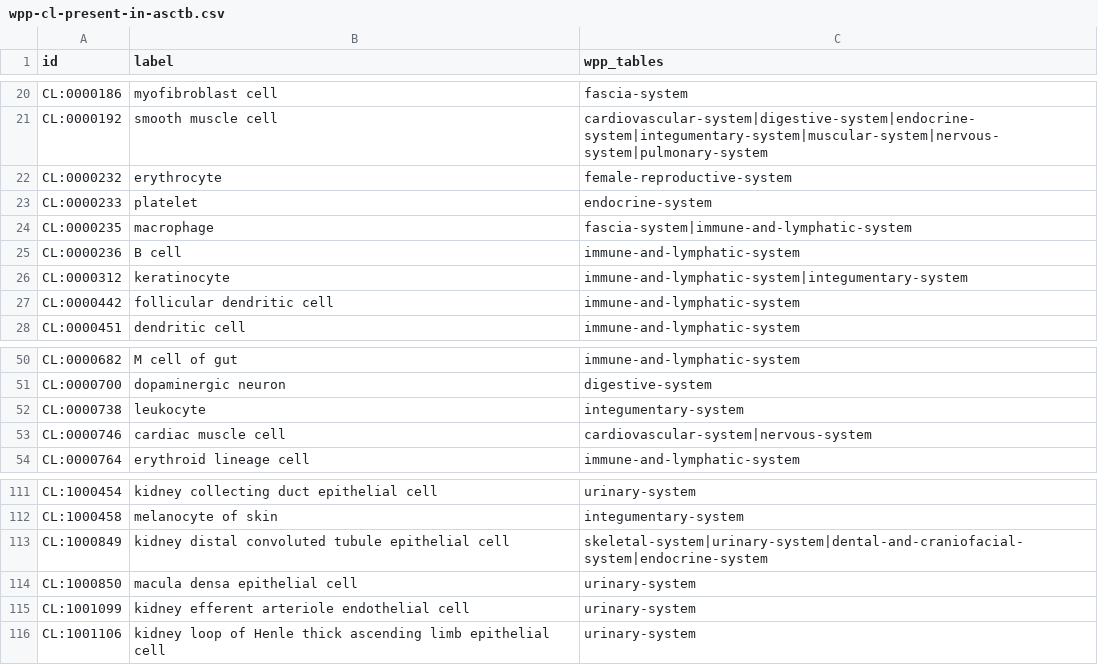
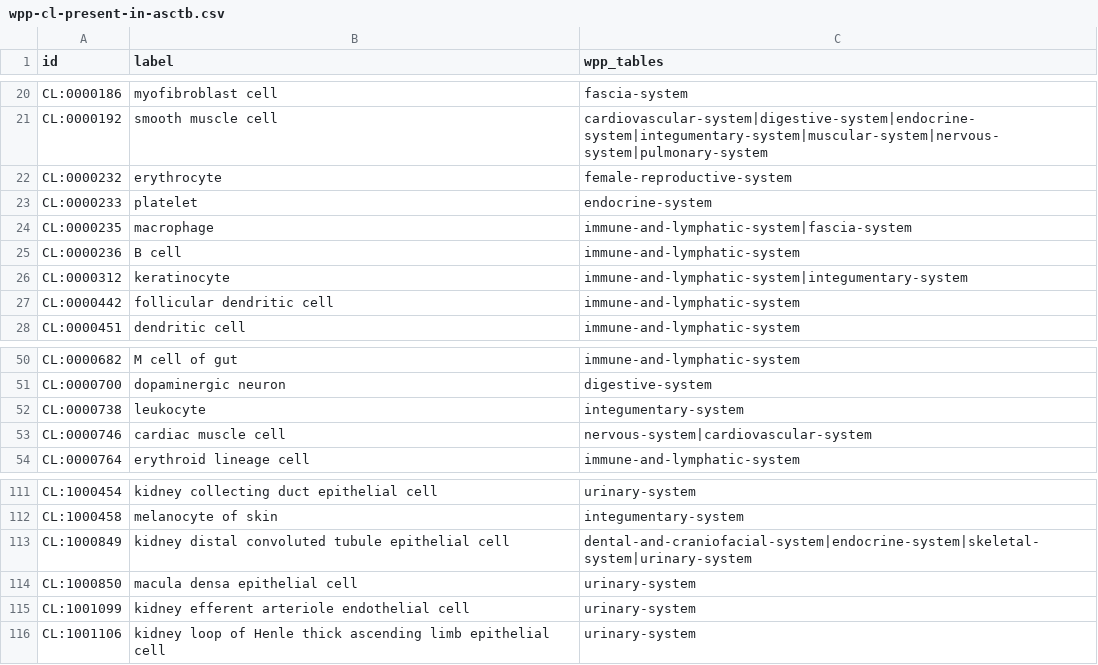
Before and after one commit to wholepersonproject/wpp-data-products, a CSV file: reports/validation/wpp-cl-present-in-asctb.csv, drawn as a sheet; only a part is shown, gaps mark what is left out.

```diff
--- a/reports/validation/wpp-cl-present-in-asctb.csv
+++ b/reports/validation/wpp-cl-present-in-asctb.csv
@@ -23,3 +23,3 @@ CL:0000232,erythrocyte,female-reproductive-system
 CL:0000233,platelet,endocrine-system
-CL:0000235,macrophage,fascia-system|immune-and-lymphatic-system
+CL:0000235,macrophage,immune-and-lymphatic-system|fascia-system
 CL:0000236,B cell,immune-and-lymphatic-system
@@ -52,3 +52,3 @@ CL:0000700,dopaminergic neuron,digestive-system
 CL:0000738,leukocyte,integumentary-system
-CL:0000746,cardiac muscle cell,cardiovascular-system|nervous-system
+CL:0000746,cardiac muscle cell,nervous-system|cardiovascular-system
 CL:0000764,erythroid lineage cell,immune-and-lymphatic-system
@@ -112,3 +112,3 @@ CL:1000454,kidney collecting duct epithelial cell,urinary-system
 CL:1000458,melanocyte of skin,integumentary-system
-CL:1000849,kidney distal convoluted tubule epithelial cell,skeletal-system|urinary-system|dental-and-craniofacial-system|endocrine-system
+CL:1000849,kidney distal convoluted tubule epithelial cell,dental-and-craniofacial-system|endocrine-system|skeletal-system|urinary-system
 CL:1000850,macula densa epithelial cell,urinary-system
```
Also changed, not shown: reports/validation/wpp-cl-missing-in-asctb.csv, reports/validation/wpp-effectors-in-multiple-tables.csv, 7 other files.
